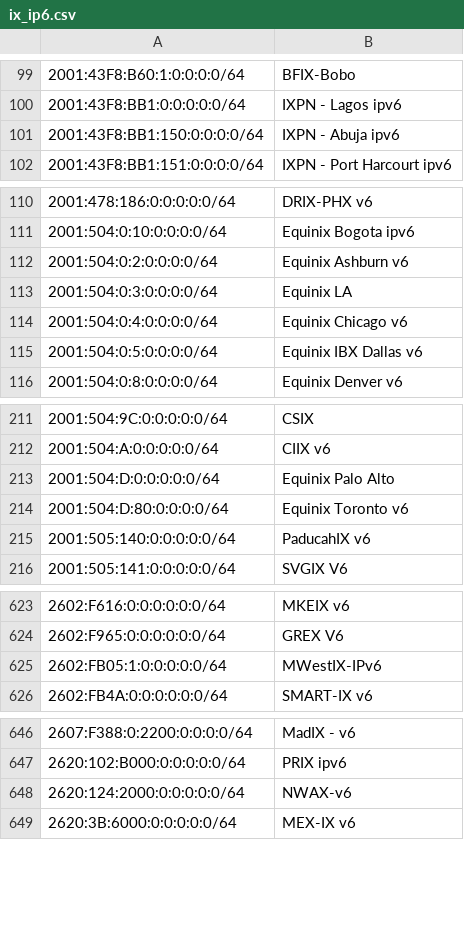
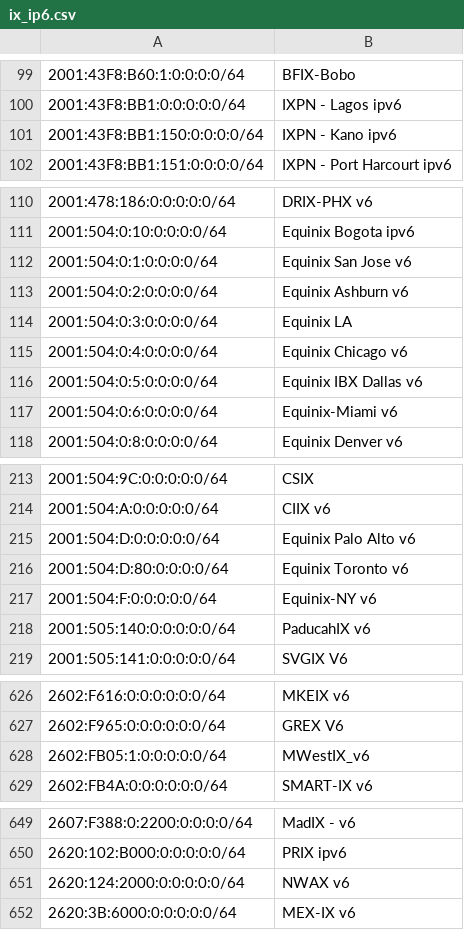
Before and after one commit to haensen/ix-networks, a CSV file: ix_ip6.csv, drawn as a sheet; only a part is shown, gaps mark what is left out; addresses are those after the commit; the diff names each change by its address in the sheet, - before the commit and + after, or states it on an @@ line.

```diff
--- a/ix_ip6.csv
+++ b/ix_ip6.csv
-B101: IXPN - Abuja ipv6
+B101: IXPN - Kano ipv6
+row 112: 2001:504:0:1:0:0:0:0/64 | Equinix San Jose v6
+row 117: 2001:504:0:6:0:0:0:0/64 | Equinix-Miami v6
-B215: Equinix Palo Alto
+B215: Equinix Palo Alto v6
+row 217: 2001:504:F:0:0:0:0:0/64 | Equinix-NY v6
-B628: MWestIX-IPv6
+B628: MWestIX_v6
-B651: NWAX-v6
+B651: NWAX v6
```
Also changed, not shown: ix_ip4.csv.
